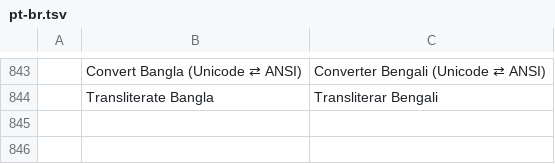
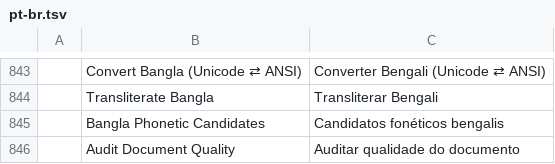
Before and after one commit to rbr48/wordcraft, a TSV file: crates/ui-egui/src/i18n/pt-br.tsv, drawn as a sheet; only a part is shown, gaps mark what is left out; the diff names each change by its address in the sheet, - before the commit and + after, or states it on an @@ line.

```diff
--- a/crates/ui-egui/src/i18n/pt-br.tsv
+++ b/crates/ui-egui/src/i18n/pt-br.tsv
+row 845:  | Bangla Phonetic Candidates | Candidatos fonéticos bengalis
+row 846:  | Audit Document Quality | Auditar qualidade do documento
```
Also changed, not shown: crates/ui-egui/src/i18n/es.tsv, crates/ui-egui/src/i18n/ja.tsv, 9 other files.
